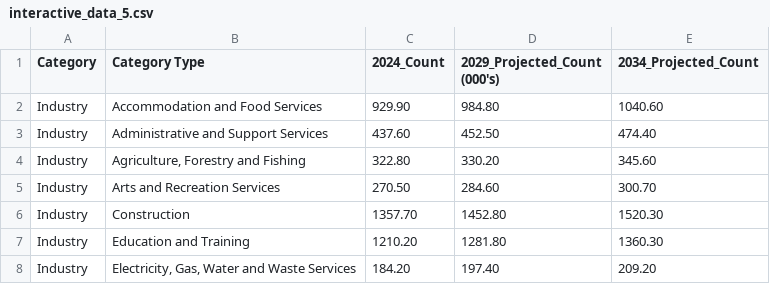
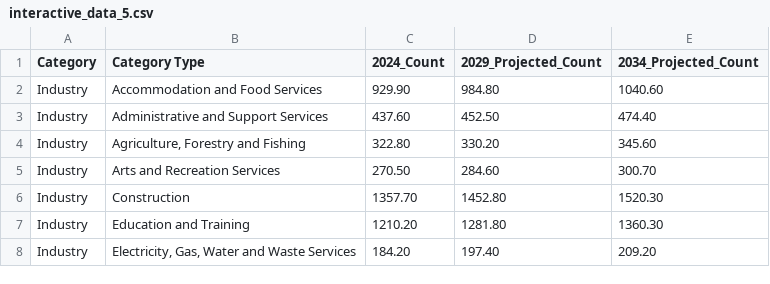
Before and after one commit to enoki05/3179, a CSV file: interactive_data_5.csv, drawn as a sheet; only a part is shown.

Commit message:
Update interactive_data_5.csv

```diff
--- a/interactive_data_5.csv
+++ b/interactive_data_5.csv
@@ -1,2 +1,2 @@
-Category,Category Type, 2024_Count,2029_Projected_Count (000's),2034_Projected_Count
+Category,Category Type, 2024_Count,2029_Projected_Count,2034_Projected_Count
 Industry,Accommodation and Food Services,929.90,984.80,1040.60
```
